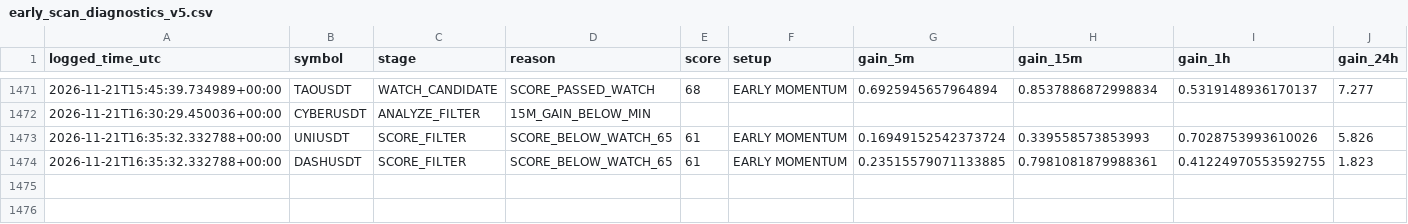
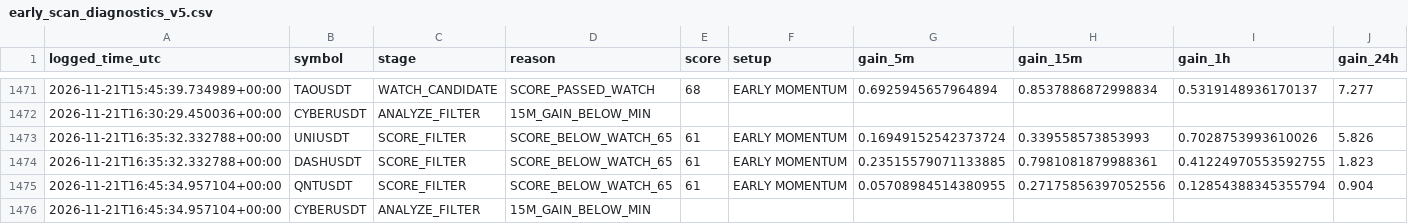
Before and after one commit to solom20232007/V5, a CSV file: early_scan_diagnostics_v5.csv, drawn as a sheet; only a part is shown, gaps mark what is left out; rows hold the shown columns only; the diff names each change by its address in the sheet, - before the commit and + after, or states it on an @@ line.

```diff
--- a/early_scan_diagnostics_v5.csv
+++ b/early_scan_diagnostics_v5.csv
+row 1475: 2026-11-21T16:45:34.957104+00:00 | QNTUSDT | SCORE_FILTER | SCORE_BELOW_WATCH_65 | 61 | EARLY MOMENTUM | 0.05708984514380955 | 0.27175856397052556 | 0.12854388345355794 | 0.904
+row 1476: 2026-11-21T16:45:34.957104+00:00 | CYBERUSDT | ANALYZE_FILTER | 15M_GAIN_BELOW_MIN
```
Also changed, not shown: 1 other file.
